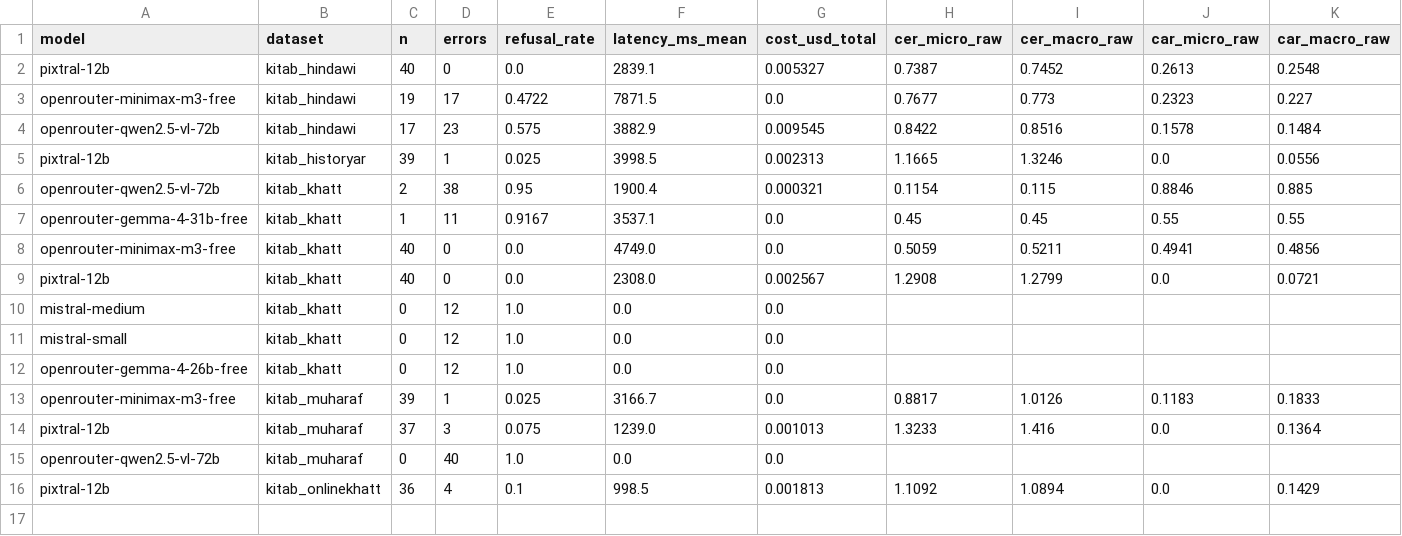
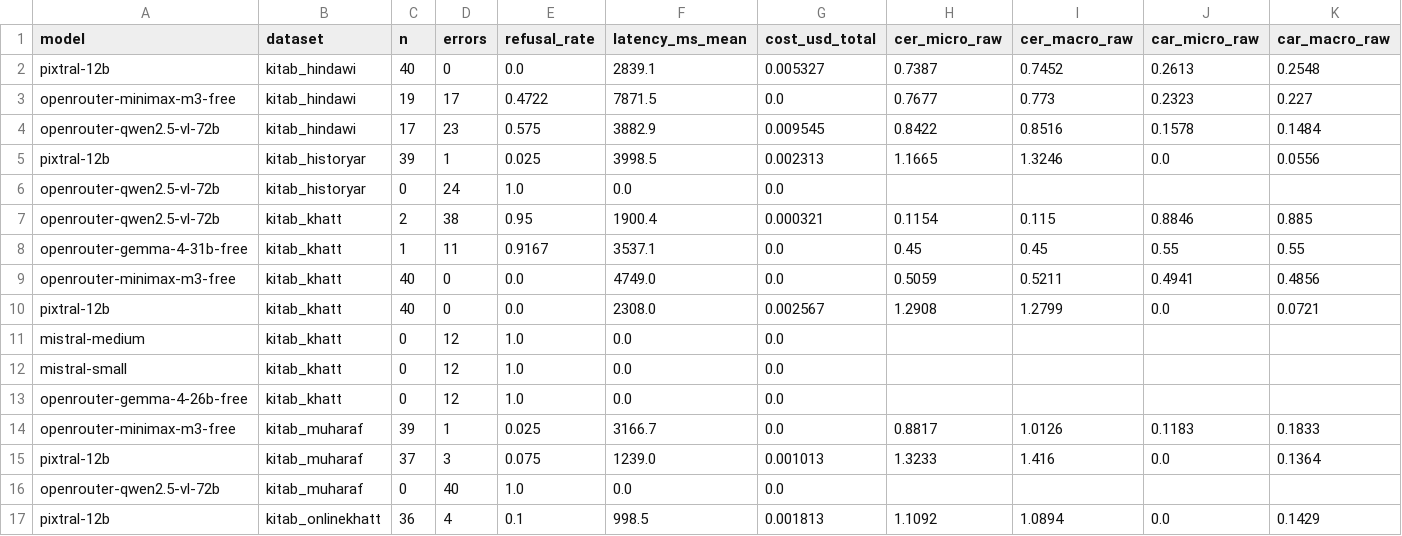
Before and after one commit to rabeeh97/arabic-ocr-benchmark, a CSV file: results/20260906T173130Z/summary.csv, drawn as a sheet; only a part is shown; rows hold the shown columns only; the diff names each change by its address in the sheet, - before the commit and + after, or states it on an @@ line.

Commit message:
Rescore + rebuild leaderboard after free-fill v2 (minimax-m3-free +80, qwen3-vl-235b fills; qwen2.5-vl-72b mostly errored — no OpenRouter credit)

```diff
--- a/results/20260906T173130Z/summary.csv
+++ b/results/20260906T173130Z/summary.csv
+row 6: openrouter-qwen2.5-vl-72b | kitab_historyar | 0 | 24 | 1.0 | 0.0 | 0.0
```
Also changed, not shown: 4 other files.
